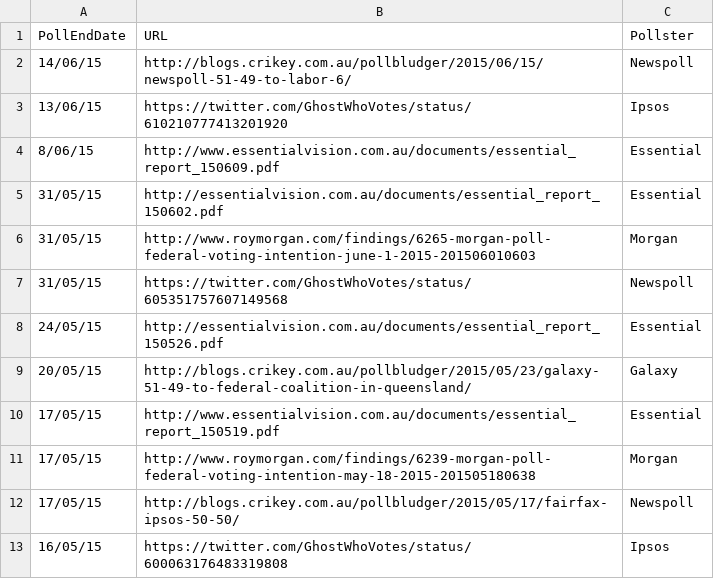
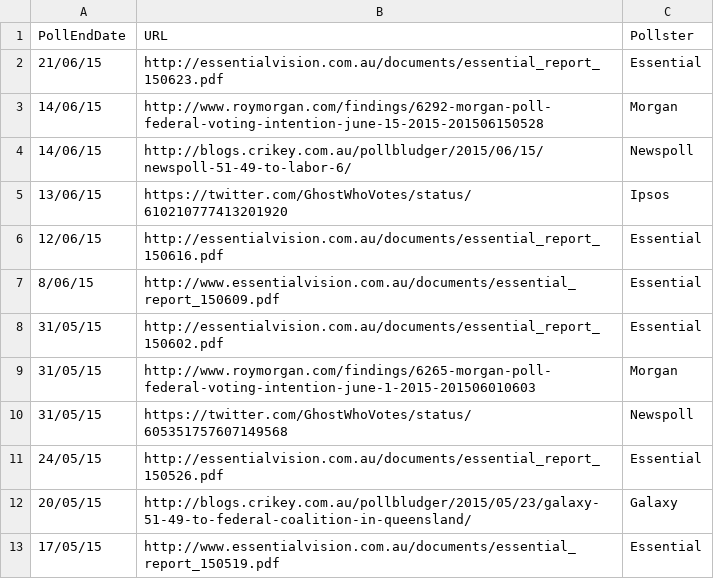
Before and after one commit to PhantomTrend/ptcode, a CSV file: PollingData/PollingURLs.csv, drawn as a sheet; only a part is shown; the shorter side is filled out with more unchanged rows; the diff names each change by its address in the sheet, - before the commit and + after, or states it on an @@ line.

Commit message:
Essential 23 June + others

```diff
--- a/PollingData/PollingURLs.csv
+++ b/PollingData/PollingURLs.csv
+row 2: 21/06/15 | http://essentialvision.com.au/documents/essential_report_150623.pdf | Essential
+row 3: 14/06/15 | http://www.roymorgan.com/findings/6292-morgan-poll-federal-voting-intention-june-15-2015-201506150528 | Morgan
+row 6: 12/06/15 | http://essentialvision.com.au/documents/essential_report_150616.pdf | Essential
```
Also changed, not shown: PollingData/National2ppData.csv, PollingData/NationalData.csv.
